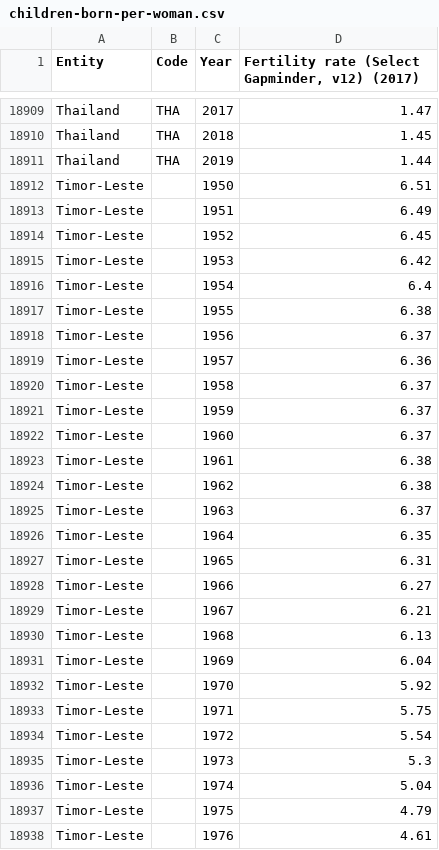
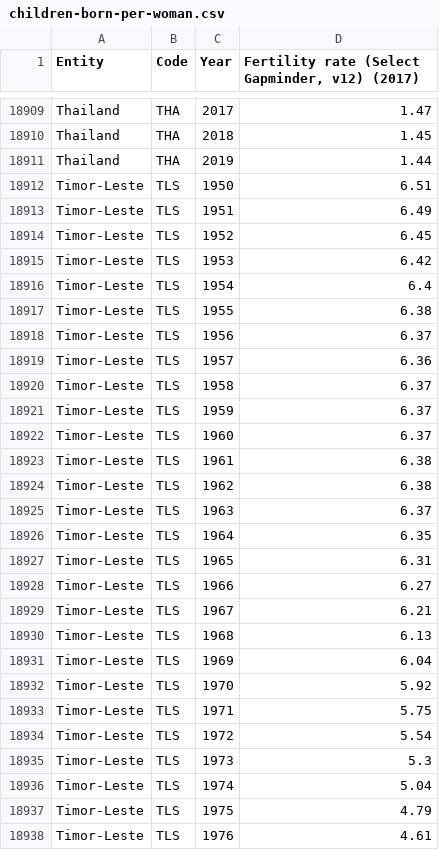
Before and after one commit to MUG594/VIS-Project, a CSV file: SourceSheets/children-born-per-woman.csv, drawn as a sheet; only a part is shown, gaps mark what is left out; the diff covers the shown part only.

Commit message:
fix timor leste

```diff
--- a/SourceSheets/children-born-per-woman.csv
+++ b/SourceSheets/children-born-per-woman.csv
@@ -18911,28 +18911,28 @@ Thailand,THA,2018,1.45
 Thailand,THA,2019,1.44
-Timor-Leste,,1950,6.51
-Timor-Leste,,1951,6.49
-Timor-Leste,,1952,6.45
-Timor-Leste,,1953,6.42
-Timor-Leste,,1954,6.4
-Timor-Leste,,1955,6.38
-Timor-Leste,,1956,6.37
-Timor-Leste,,1957,6.36
-Timor-Leste,,1958,6.37
-Timor-Leste,,1959,6.37
-Timor-Leste,,1960,6.37
-Timor-Leste,,1961,6.38
-Timor-Leste,,1962,6.38
-Timor-Leste,,1963,6.37
-Timor-Leste,,1964,6.35
-Timor-Leste,,1965,6.31
-Timor-Leste,,1966,6.27
-Timor-Leste,,1967,6.21
-Timor-Leste,,1968,6.13
-Timor-Leste,,1969,6.04
-Timor-Leste,,1970,5.92
-Timor-Leste,,1971,5.75
-Timor-Leste,,1972,5.54
-Timor-Leste,,1973,5.3
-Timor-Leste,,1974,5.04
-Timor-Leste,,1975,4.79
-Timor-Leste,,1976,4.61
+Timor-Leste,TLS,1950,6.51
+Timor-Leste,TLS,1951,6.49
+Timor-Leste,TLS,1952,6.45
+Timor-Leste,TLS,1953,6.42
+Timor-Leste,TLS,1954,6.4
+Timor-Leste,TLS,1955,6.38
+Timor-Leste,TLS,1956,6.37
+Timor-Leste,TLS,1957,6.36
+Timor-Leste,TLS,1958,6.37
+Timor-Leste,TLS,1959,6.37
+Timor-Leste,TLS,1960,6.37
+Timor-Leste,TLS,1961,6.38
+Timor-Leste,TLS,1962,6.38
+Timor-Leste,TLS,1963,6.37
+Timor-Leste,TLS,1964,6.35
+Timor-Leste,TLS,1965,6.31
+Timor-Leste,TLS,1966,6.27
+Timor-Leste,TLS,1967,6.21
+Timor-Leste,TLS,1968,6.13
+Timor-Leste,TLS,1969,6.04
+Timor-Leste,TLS,1970,5.92
+Timor-Leste,TLS,1971,5.75
+Timor-Leste,TLS,1972,5.54
+Timor-Leste,TLS,1973,5.3
+Timor-Leste,TLS,1974,5.04
+Timor-Leste,TLS,1975,4.79
+Timor-Leste,TLS,1976,4.61
```
Also changed, not shown: 43 edited cells elsewhere in this file.
